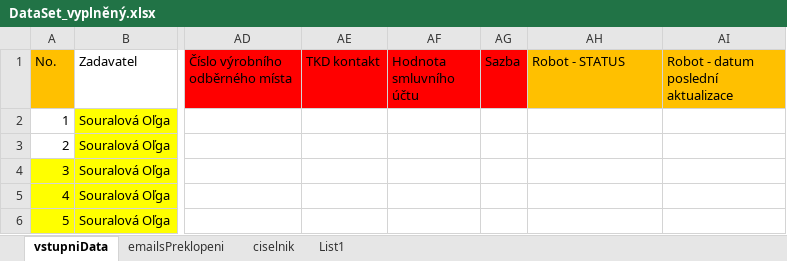
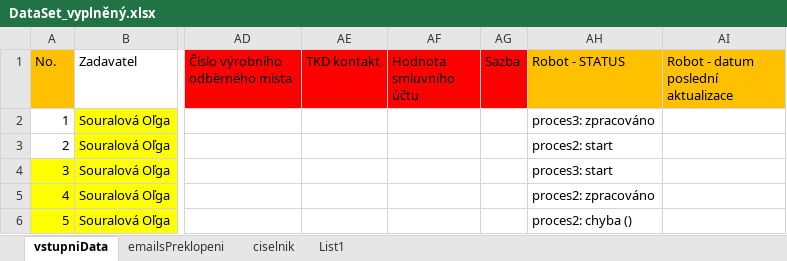
Before and after one commit to janduraluk/PPP, an Excel workbook: data/DataSet_vyplněný.xlsx, sheet vstupniData, drawn as a sheet; only a part is shown, gaps mark what is left out; values as stored, in another font and other column widths than the file's, no borders; the diff names each change by its address in the sheet, - before the commit and + after, or states it on an @@ line.

```diff
--- a/data/DataSet_vyplněný.xlsx (sheet vstupniData)
+++ b/data/DataSet_vyplněný.xlsx (sheet vstupniData)
-AH2 (Robot - STATUS): (empty)
+AH2 (Robot - STATUS): proces3: zpracováno
-AH3 (Robot - STATUS): (empty)
+AH3 (Robot - STATUS): proces2: start
-AH4 (Robot - STATUS): (empty)
+AH4 (Robot - STATUS): proces3: start
-AH5 (Robot - STATUS): (empty)
+AH5 (Robot - STATUS): proces2: zpracováno
-AH6 (Robot - STATUS): (empty)
+AH6 (Robot - STATUS): proces2: chyba ()
```
Also changed, not shown: 10 other files.
